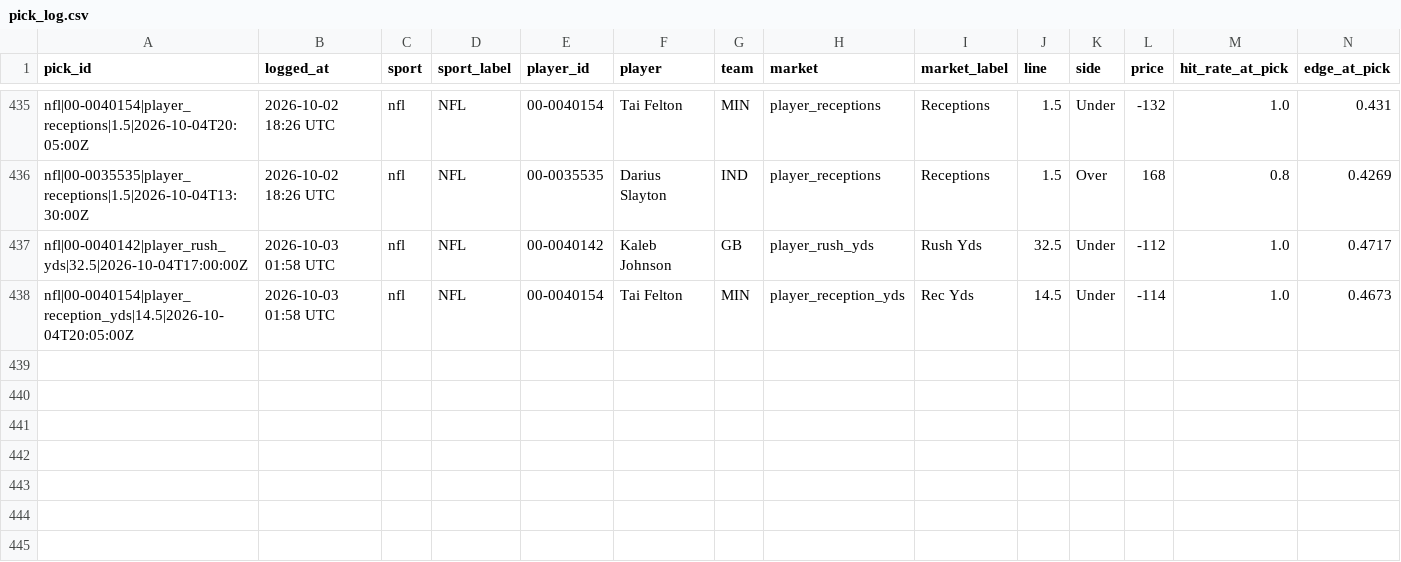
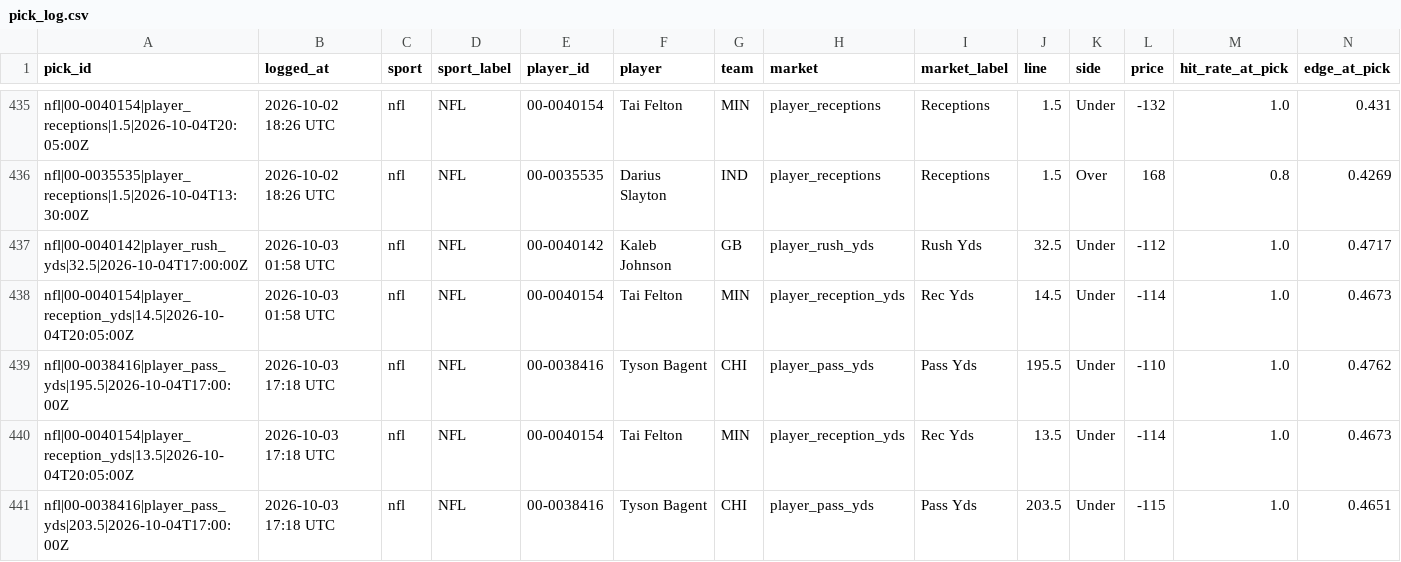
Before and after one commit to idhyanchand67/EdgeFinder, a CSV file: data/pick_log.csv, drawn as a sheet; only a part is shown, gaps mark what is left out; rows hold the shown columns only; the diff names each change by its address in the sheet, - before the commit and + after, or states it on an @@ line.

```diff
--- a/data/pick_log.csv
+++ b/data/pick_log.csv
+row 439: nfl|00-0038416|player_pass_yds|195.5|2026-10-04T17:00:00Z | 2026-10-03 17:18 UTC | nfl | NFL | 00-0038416 | Tyson Bagent | CHI | player_pass_yds | Pass Yds | 195.5 | Under | -110 | 1.0 | 0.4762
+row 440: nfl|00-0040154|player_reception_yds|13.5|2026-10-04T20:05:00Z | 2026-10-03 17:18 UTC | nfl | NFL | 00-0040154 | Tai Felton | MIN | player_reception_yds | Rec Yds | 13.5 | Under | -114 | 1.0 | 0.4673
+row 441: nfl|00-0038416|player_pass_yds|203.5|2026-10-04T17:00:00Z | 2026-10-03 17:18 UTC | nfl | NFL | 00-0038416 | Tyson Bagent | CHI | player_pass_yds | Pass Yds | 203.5 | Under | -115 | 1.0 | 0.4651
```
